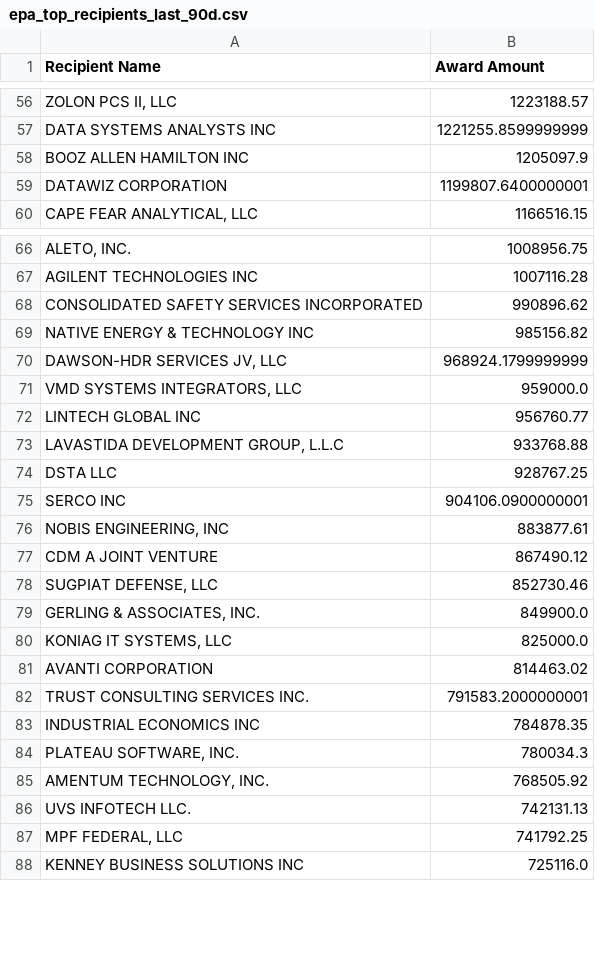
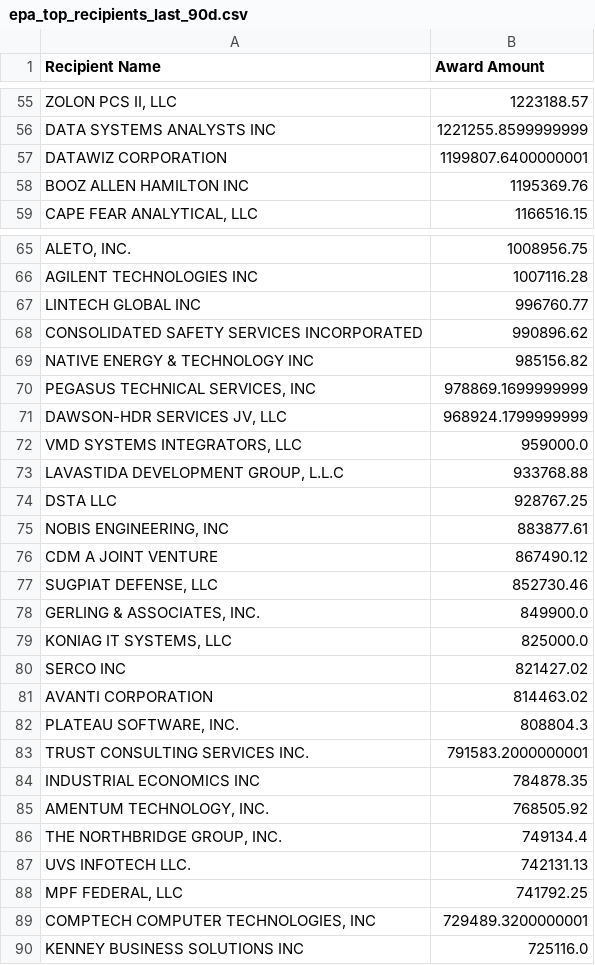
Before and after one commit to feldmangn/nih-awards-tracker, a CSV file: data/epa_top_recipients_last_90d.csv, drawn as a sheet; only a part is shown, gaps mark what is left out; removed rows and columns are numbered as before the commit, all else as after; the diff covers the shown part only; the diff names each change by its address in the sheet, - before the commit and + after, or states it on an @@ line.

```diff
--- a/data/epa_top_recipients_last_90d.csv
+++ b/data/epa_top_recipients_last_90d.csv
-row 58: BOOZ ALLEN HAMILTON INC | 1205097.9
+row 58: BOOZ ALLEN HAMILTON INC | 1195369.76
+row 67: LINTECH GLOBAL INC | 996760.77
+row 70: PEGASUS TECHNICAL SERVICES, INC | 978869.1699999999
-row 72: LINTECH GLOBAL INC | 956760.77
-row 75: SERCO INC | 904106.0900000001
+row 80: SERCO INC | 821427.02
+row 82: PLATEAU SOFTWARE, INC. | 808804.3
-row 84: PLATEAU SOFTWARE, INC. | 780034.3
+row 86: THE NORTHBRIDGE GROUP, INC. | 749134.4
+row 89: COMPTECH COMPUTER TECHNOLOGIES, INC | 729489.3200000001
```
Also changed, not shown: 16 added rows, 16 removed rows, 95 moved rows and 13 edited cells elsewhere in this file, data/dod_awards_last_90d.csv, data/doe_top_recipients_last_90d_enriched.csv, 20 other files.
